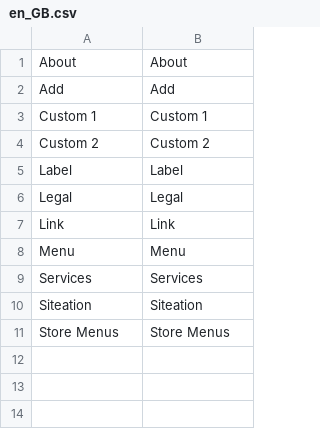
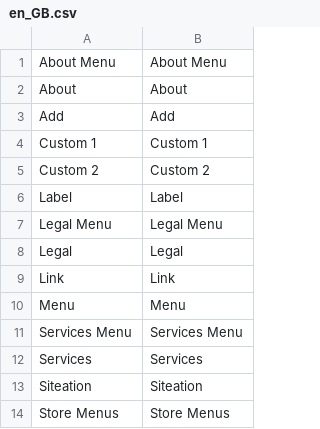
Before and after one commit to Siteation/magento2-storeinfo-menus, a CSV file: i18n/en_GB.csv, drawn as a sheet.

```diff
--- a/i18n/en_GB.csv
+++ b/i18n/en_GB.csv
@@ -1 +1,2 @@
+"About Menu","About Menu"
 "About","About"
@@ -5,2 +6,3 @@
 "Label","Label"
+"Legal Menu","Legal Menu"
 "Legal","Legal"
@@ -8,2 +10,3 @@
 "Menu","Menu"
+"Services Menu","Services Menu"
 "Services","Services"
```
Also changed, not shown: i18n/de_DE.csv, i18n/en_US.csv, 2 other files.
